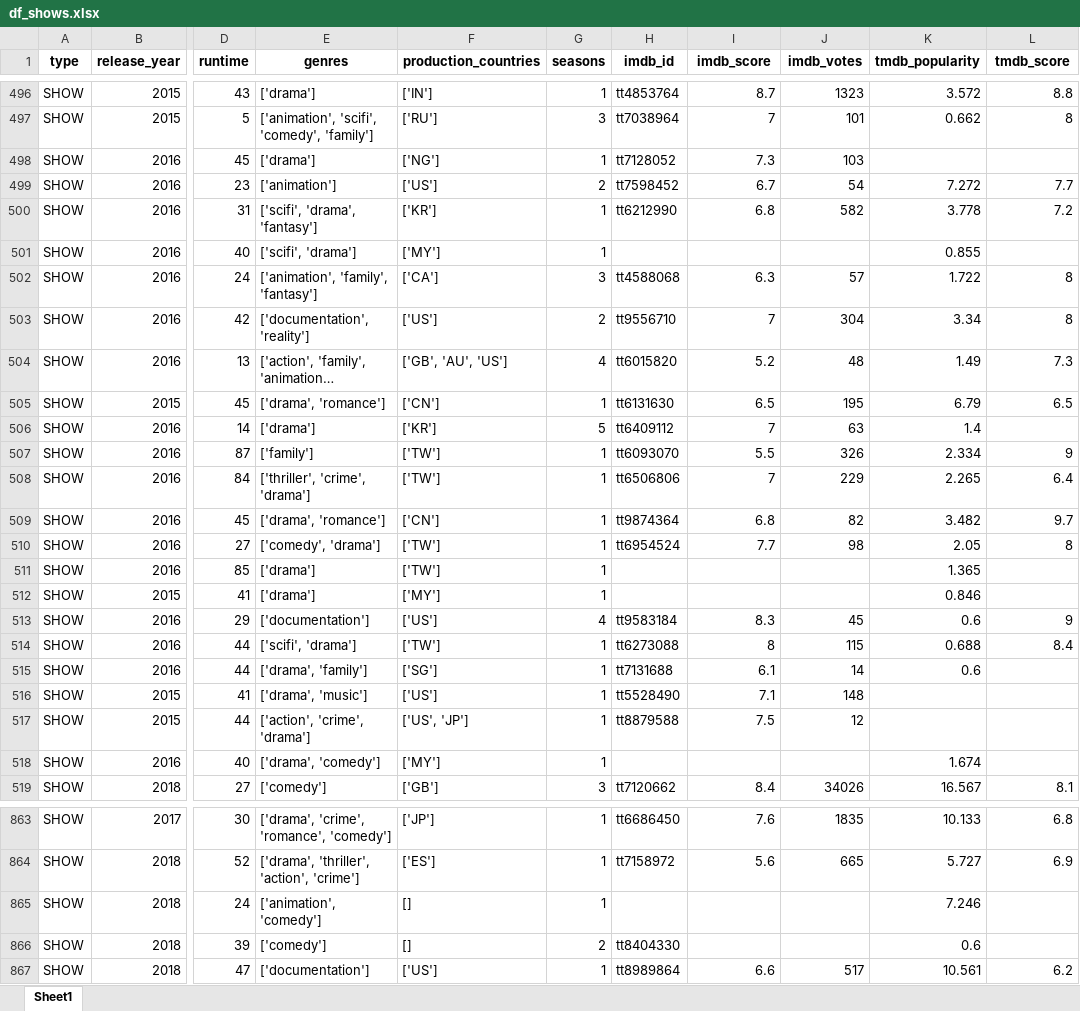
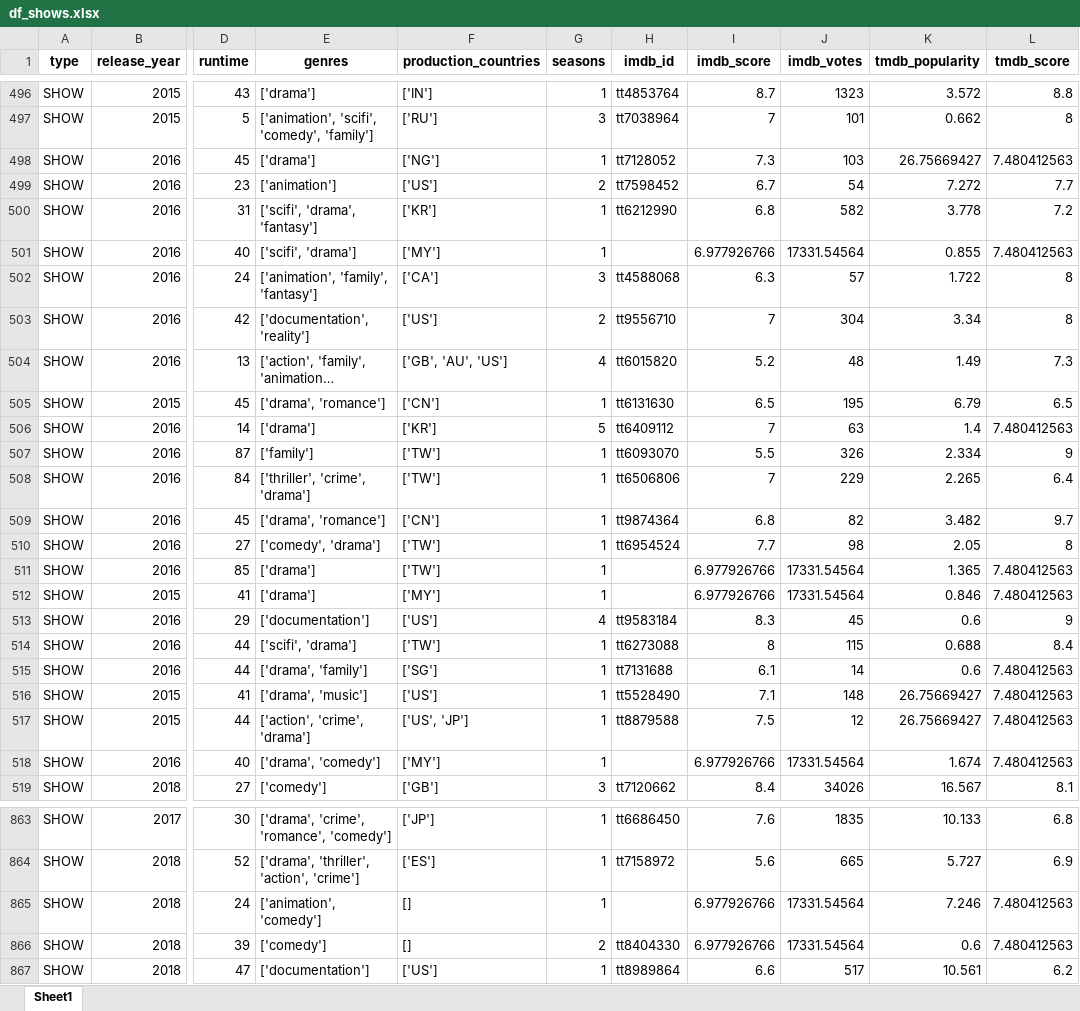
Before and after one commit to zulker0010/Netflix-Data-Project, an Excel workbook: df_shows.xlsx, sheet Sheet1, drawn as a sheet; only a part is shown, gaps mark what is left out; long unchanged cells end in …; values as stored, in another font and other column widths than the file's, no borders; the diff covers the shown part only; the diff names each change by its address in the sheet, - before the commit and + after, or states it on an @@ line.

```diff
--- a/df_shows.xlsx (sheet Sheet1)
+++ b/df_shows.xlsx (sheet Sheet1)
-K498 (tmdb_popularity): (empty)
+K498 (tmdb_popularity): 26.75669427
-L498 (tmdb_score): (empty)
+L498 (tmdb_score): 7.480412563
-I501 (imdb_score): (empty)
+I501 (imdb_score): 6.977926766
-J501 (imdb_votes): (empty)
+J501 (imdb_votes): 17331.54564
-L501 (tmdb_score): (empty)
+L501 (tmdb_score): 7.480412563
-L506 (tmdb_score): (empty)
+L506 (tmdb_score): 7.480412563
-I511:I512 (imdb_score): (empty)
+I511:I512 (imdb_score): 6.977926766
-J511:J512 (imdb_votes): (empty)
+J511:J512 (imdb_votes): 17331.54564
-L511:L512 (tmdb_score): (empty)
+L511:L512 (tmdb_score): 7.480412563
-L515:L518 (tmdb_score): (empty)
+L515:L518 (tmdb_score): 7.480412563
-K516:K517 (tmdb_popularity): (empty)
+K516:K517 (tmdb_popularity): 26.75669427
-I518 (imdb_score): (empty)
+I518 (imdb_score): 6.977926766
-J518 (imdb_votes): (empty)
+J518 (imdb_votes): 17331.54564
-I865:I866 (imdb_score): (empty)
+I865:I866 (imdb_score): 6.977926766
-J865:J866 (imdb_votes): (empty)
+J865:J866 (imdb_votes): 17331.54564
-L865:L866 (tmdb_score): (empty)
+L865:L866 (tmdb_score): 7.480412563
```
Also changed, not shown: 453 edited cells elsewhere in this sheet, df_movies.xlsx, 1 other file.
